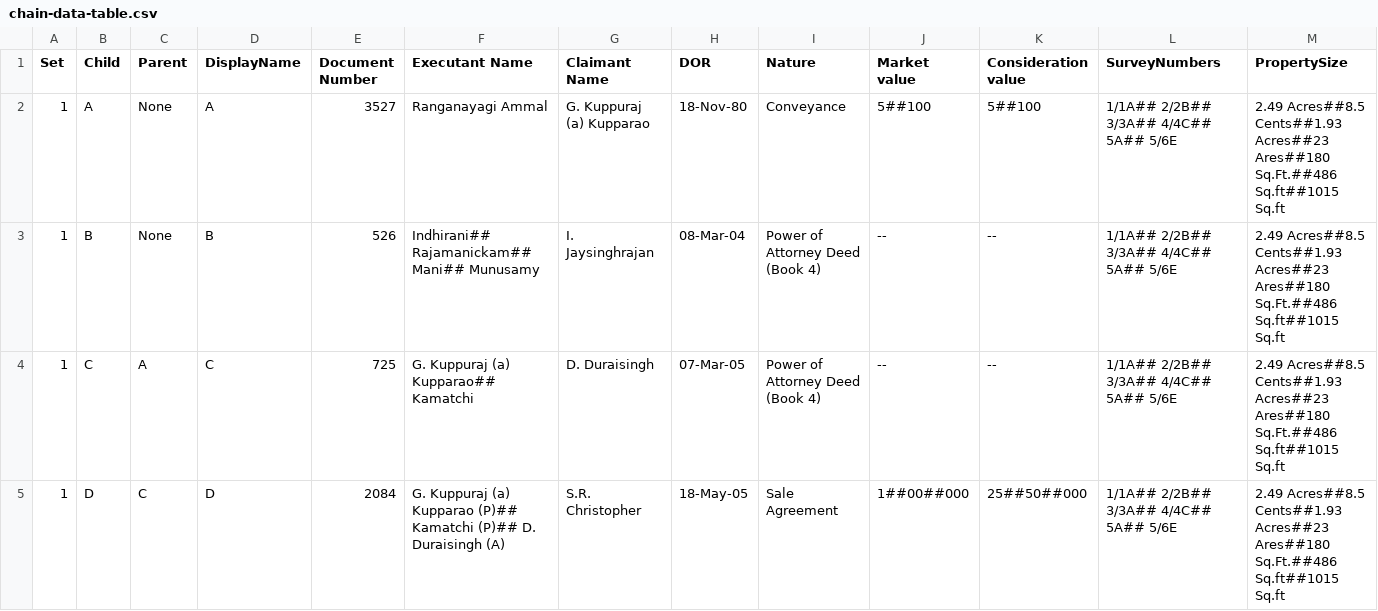
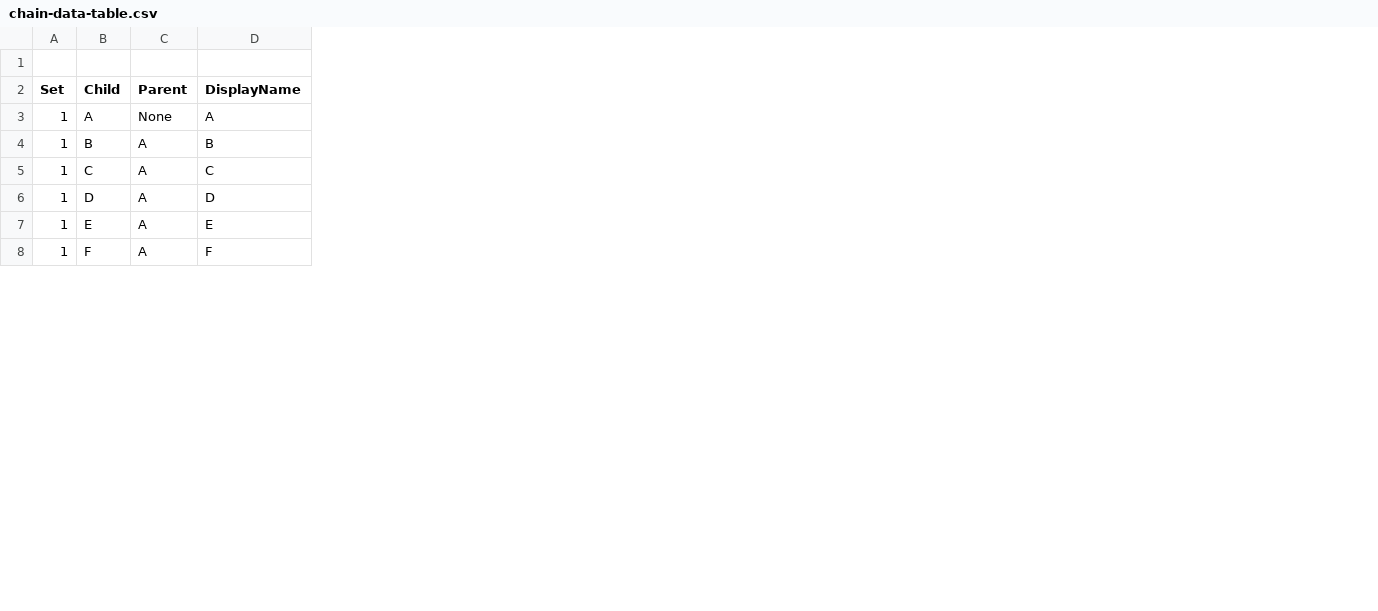
Before and after one commit to Suriyakumar40/Automate-Chain, a CSV file: src/assets/chain-data-table.csv, drawn as a sheet; only a part is shown; removed rows and columns are numbered as before the commit, all else as after; the diff covers the shown part only; the diff names each change by its address in the sheet, - before the commit and + after, or states it on an @@ line.

```diff
--- a/src/assets/chain-data-table.csv
+++ b/src/assets/chain-data-table.csv
-column E (Document Number), rows 2-5: 3527 | 526 | 725 | 2084
-column F (Executant Name), rows 2-5: Ranganayagi Ammal | Indhirani## Rajamanickam## Mani## Munusamy | G. Kuppuraj (a) Kupparao## Kamatchi | G. Kuppuraj (a) Kupparao (P)## Kamatchi (P)## D. Duraisingh (A)
-column G (Claimant Name), rows 2-5: G. Kuppuraj (a) Kupparao | I. Jaysinghrajan | D. Duraisingh | S.R. Christopher
-column H (DOR), rows 2-5: 18-Nov-80 | 08-Mar-04 | 07-Mar-05 | 18-May-05
-column I (Nature), rows 2-5: Conveyance | Power of Attorney Deed (Book 4) | Power of Attorney Deed (Book 4) | Sale Agreement
-column J (Market value), rows 2-5: 5##100 | -- | -- | 1##00##000
-column K (Consideration value), rows 2-5: 5##100 | -- | -- | 25##50##000
-column L (SurveyNumbers), rows 2-5: all 1/1A## 2/2B## 3/3A## 4/4C## 5A## 5/6E
-column M (PropertySize), rows 2-5: all 2.49 Acres##8.5 Cents##1.93 Acres##23 Ares##180 Sq.Ft.##486 Sq.ft##1015 Sq.ft
+row 1: (empty)
-C4 (Parent): None
+C4 (Parent): A
-C6 (Parent): C
+C6 (Parent): A
+row 7: 1 | E | A | E
+row 8: 1 | F | A | F
```
Also changed, not shown: 4 added rows, 5 removed rows and 5 edited cells elsewhere in this file, 8 other files.
